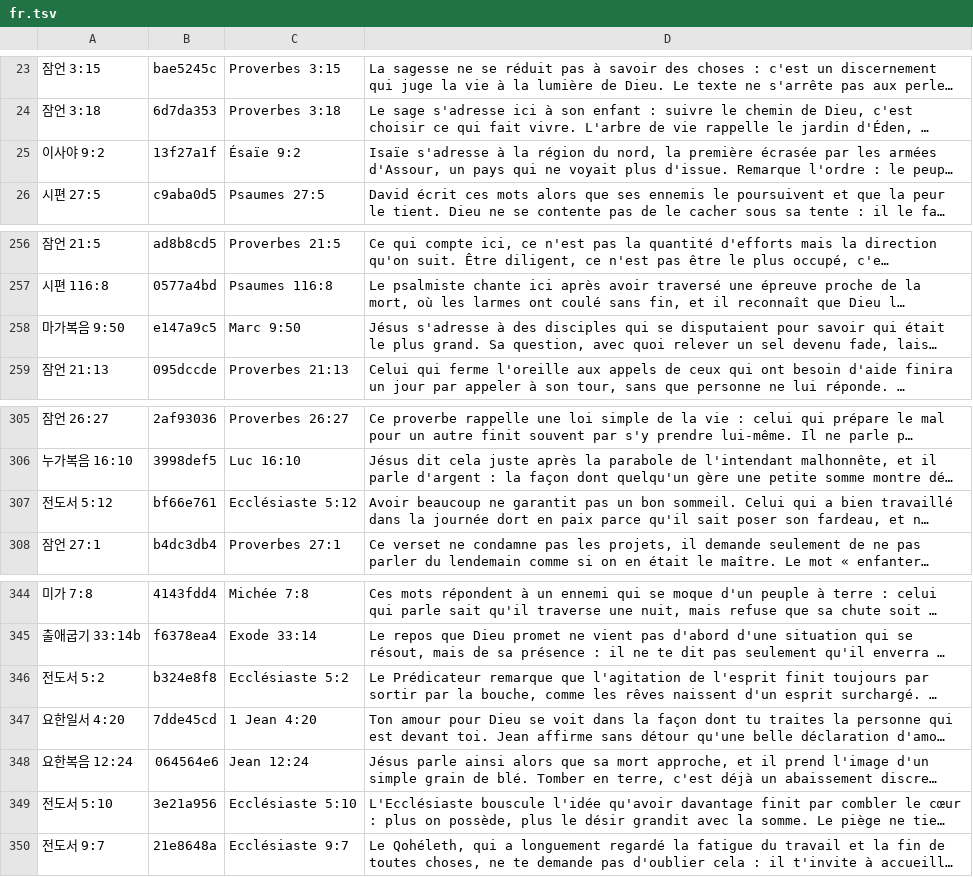
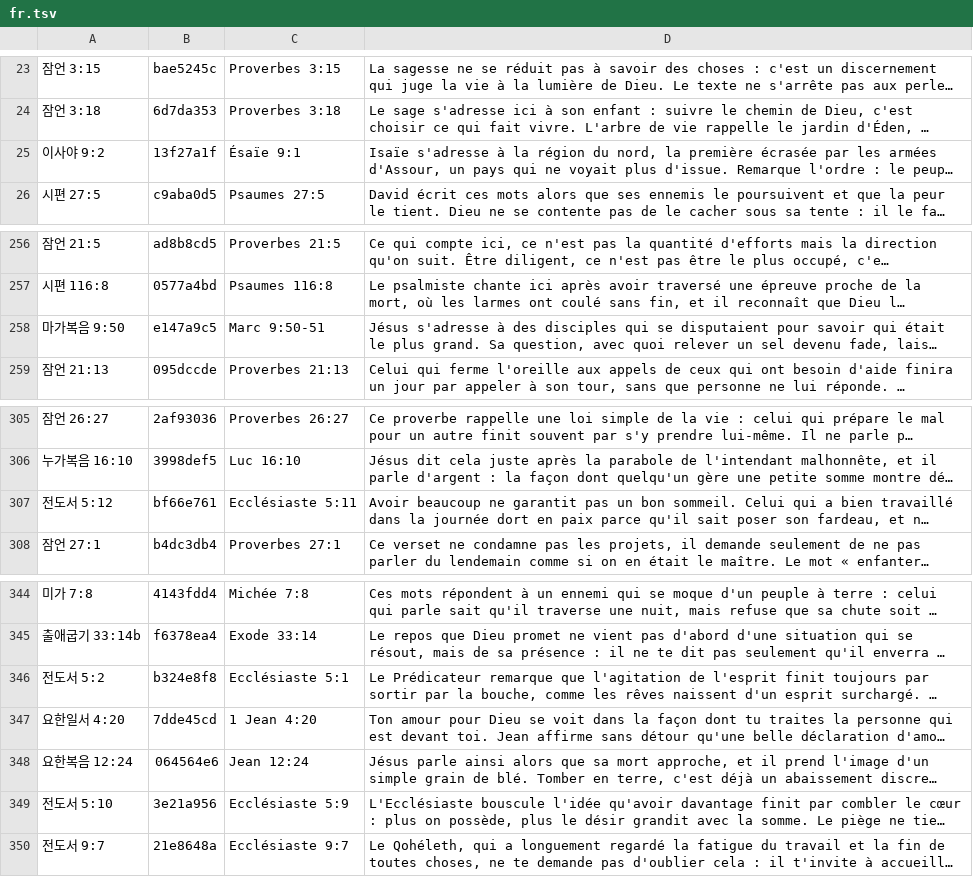
Before and after one commit to sunghong32/WithGod, a TSV file: backend/docs/verse_picks/interpretations_intl/fr.tsv, drawn as a sheet; only a part is shown, gaps mark what is left out; long unchanged cells end in …; the diff names each change by its address in the sheet, - before the commit and + after, or states it on an @@ line.

Commit message:
fix(backend): 한국어 한 절이 외국어 두 절에 걸치는 곳·외국어 장이 짧은 곳 정렬 (#53)
- _KO_VERSE_SPANS: 개역한글 합절 7곳(사 30:1-2 등, 공식 본문도 뒤 절이 「(N절에 포함)」),
  고후 13:11(en·pt·de·it·pl), fr 막 9:50·왕상 22:43 은 그 언어 두 절로 싣는다.
- 그 언어 장이 더 짧아도(diff < 0) 후보를 뽑아 내용으로 고른다. fr(LSG) 이사야 9:2·
  전도서 5:2·5:10·5:12 가 한 절 뒤 내용으로 나가던 것을 9:1·5:1·5:9·5:11 로 바로잡는다.
- fr 풀이 검토본 TSV 의 현지 참조 5개를 새 정렬에 맞춘다(풀이 본문·키는 그대로).

```diff
--- a/backend/docs/verse_picks/interpretations_intl/fr.tsv
+++ b/backend/docs/verse_picks/interpretations_intl/fr.tsv
-C25: Ésaïe 9:2
+C25: Ésaïe 9:1
-C258: Marc 9:50
+C258: Marc 9:50-51
-C307: Ecclésiaste 5:12
+C307: Ecclésiaste 5:11
-C346: Ecclésiaste 5:2
+C346: Ecclésiaste 5:1
-C349: Ecclésiaste 5:10
+C349: Ecclésiaste 5:9
```
Also changed, not shown: 3 other files.
